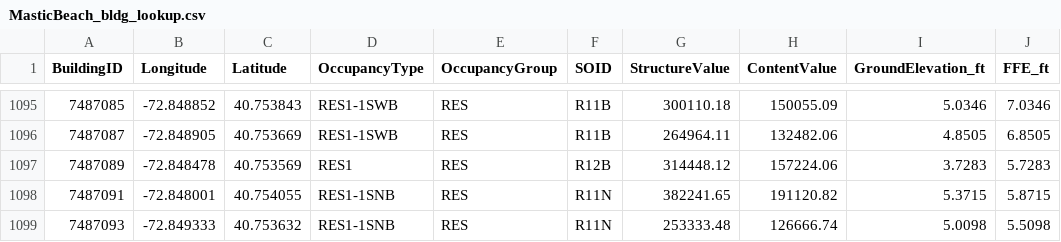
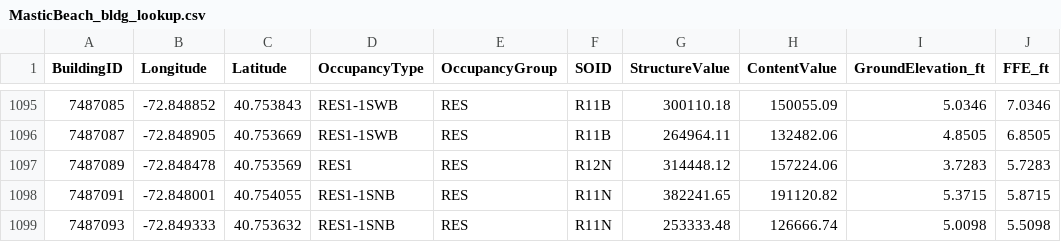
Before and after one commit to erfan-amini/ADAPT, a CSV file: MasticBeach_bldg_lookup.csv, drawn as a sheet; only a part is shown, gaps mark what is left out; the diff names each change by its address in the sheet, - before the commit and + after, or states it on an @@ line.

```diff
--- a/MasticBeach_bldg_lookup.csv
+++ b/MasticBeach_bldg_lookup.csv
-F1097 (SOID): R12B
+F1097 (SOID): R12N
```
Also changed, not shown: MasticBeach_metadata.csv, Pamunkey_metadata.csv, 7 other files.
